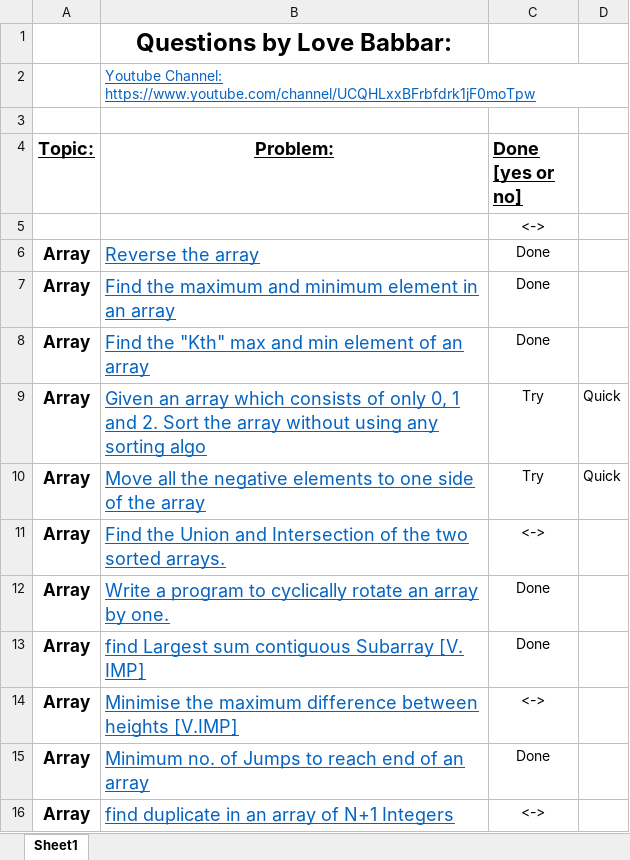
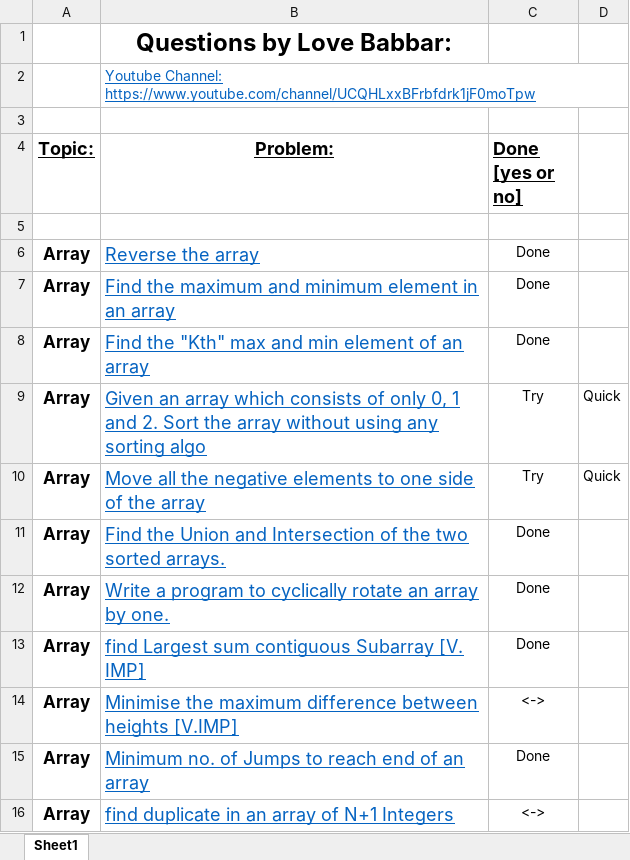
Before and after one commit to shu3102/practice, an Excel workbook: Final_450/FINAL450.xlsx, sheet Sheet1, drawn as a sheet; only a part is shown; values as stored, in another font and other column widths than the file's, no borders; the diff names each change by its address in the sheet, - before the commit and + after, or states it on an @@ line.

```diff
--- a/Final_450/FINAL450.xlsx (sheet Sheet1)
+++ b/Final_450/FINAL450.xlsx (sheet Sheet1)
-C5 (Done [yes or no]): <->
+C5 (Done [yes or no]): (empty)
-C11 (Done [yes or no]): <->
+C11 (Done [yes or no]): Done
```
Also changed, not shown: 6 other files.
